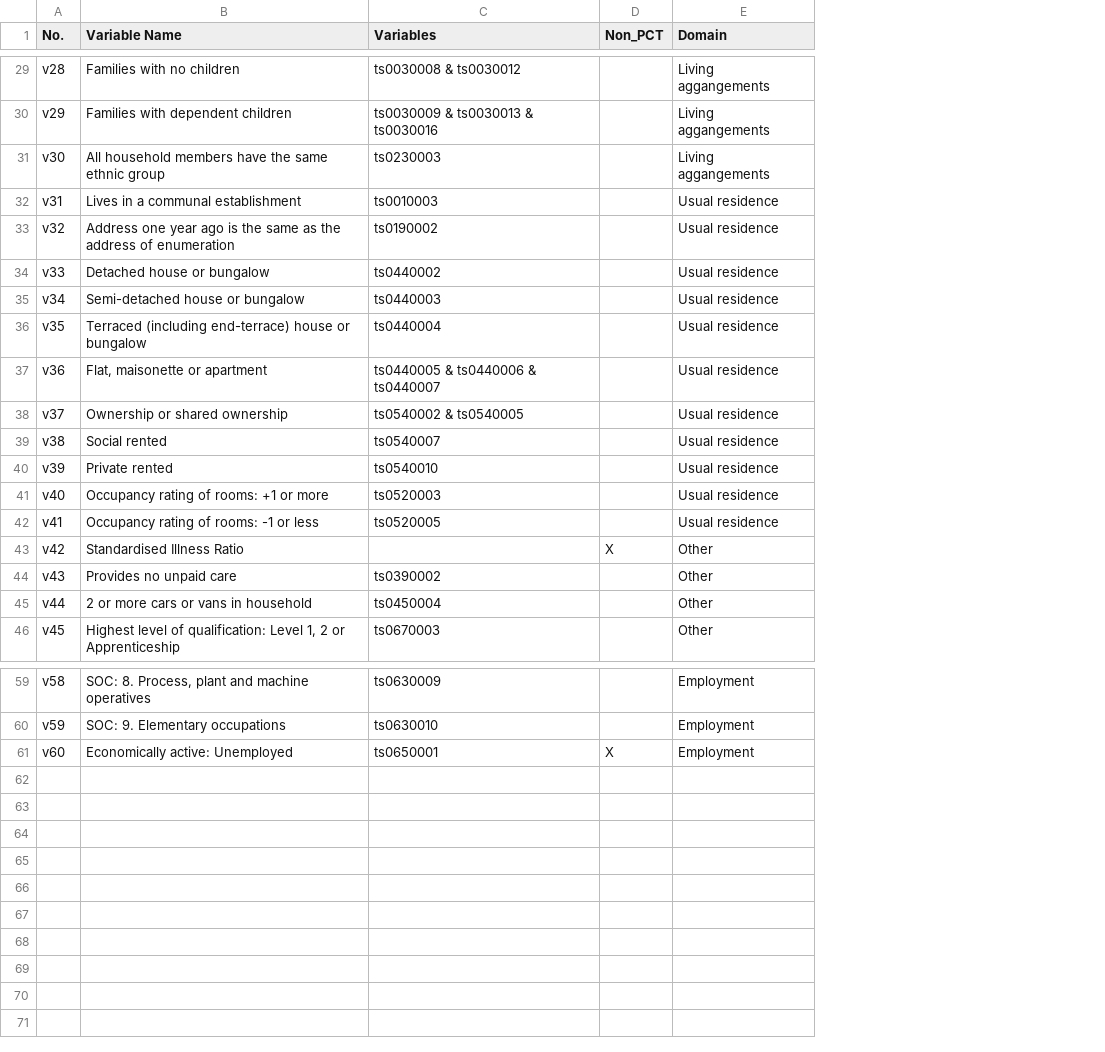
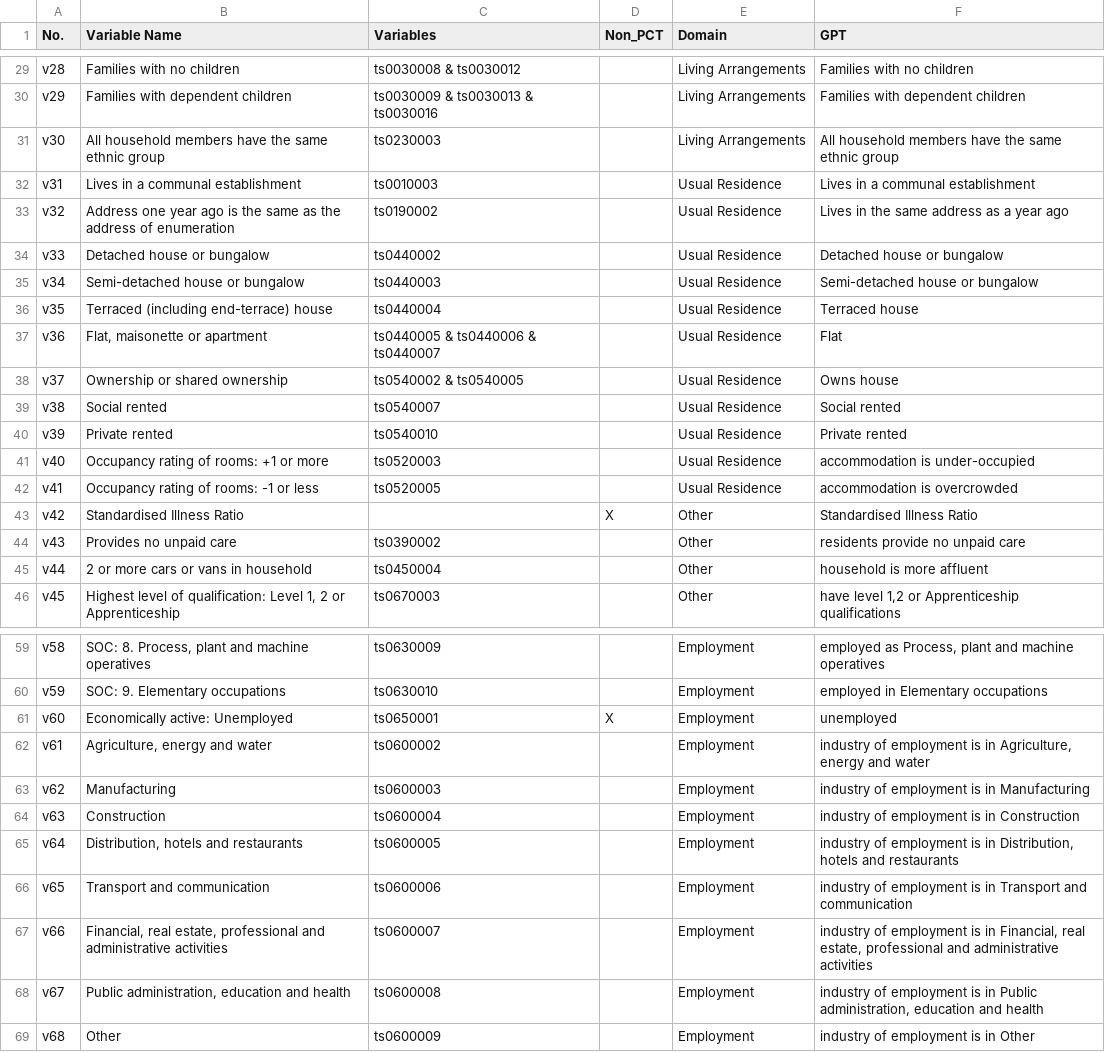
Before and after one commit to alexsingleton/London_Output_Area_Classification_2021, a CSV file: data/lookup/Variables_LOAC.csv, drawn as a sheet; only a part is shown, gaps mark what is left out; the diff covers the shown part only; the diff names each change by its address in the sheet, - before the commit and + after, or states it on an @@ line.

```diff
--- a/data/lookup/Variables_LOAC.csv
+++ b/data/lookup/Variables_LOAC.csv
+column F (GPT), rows 29-46: Families with no children | Families with dependent children | All household members have the same ethnic group | Lives in a communal establishment | Lives in the same address as a year ago | Detached house or bungalow | Semi-detached house or bungalow | Terraced house | Flat | Owns house | Social rented | Private rented | accommodation is under-occupied | accommodation is overcrowded | Standardised Illness Ratio | residents provide no unpaid care | household is more affluent | have level 1,2 or Apprenticeship qualifications; rows 59-61: employed as Process, plant and machine operatives | employed in Elementary occupations | unemployed
-E29:E31 (Domain): Living aggangements
+E29:E31 (Domain): Living Arrangements
-E32:E42 (Domain): Usual residence
+E32:E42 (Domain): Usual Residence
-B36 (Variable Name): Terraced (including end-terrace) house or bungalow
+B36 (Variable Name): Terraced (including end-terrace) house
+row 62: v61 | Agriculture, energy and water | ts0600002 |  | Employment | industry of employment is in Agriculture, energy and water
+row 63: v62 | Manufacturing | ts0600003 |  | Employment | industry of employment is in Manufacturing
+row 64: v63 | Construction | ts0600004 |  | Employment | industry of employment is in Construction
+row 65: v64 | Distribution, hotels and restaurants | ts0600005 |  | Employment | industry of employment is in Distribution, hotels and restaurants
+row 66: v65 | Transport and communication | ts0600006 |  | Employment | industry of employment is in Transport and communication
+row 67: v66 | Financial, real estate, professional and administrative activities | ts0600007 |  | Employment | industry of employment is in Financial, real estate, professional and administrative activities
+row 68: v67 | Public administration, education and health | ts0600008 |  | Employment | industry of employment is in Public administration, education and health
+row 69: v68 | Other | ts0600009 |  | Employment | industry of employment is in Other
```
Also changed, not shown: 21 edited cells elsewhere in this file, 22 other files.
